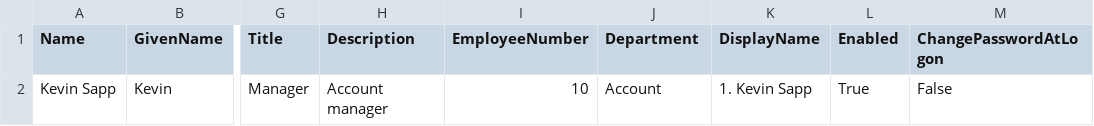
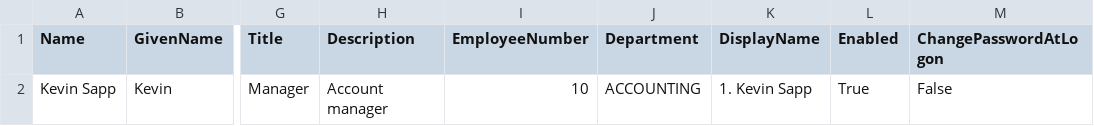
Before and after one commit to Alex-0293/ADStructureCreator, a CSV file: DATA/Users.csv, drawn as a sheet; only a part is shown, gaps mark what is left out; the diff names each change by its address in the sheet, - before the commit and + after, or states it on an @@ line.

Commit message:
Add test user.

```diff
--- a/DATA/Users.csv
+++ b/DATA/Users.csv
-J2 (Department): Account
+J2 (Department): ACCOUNTING
```
Also changed, not shown: 2 other files.
